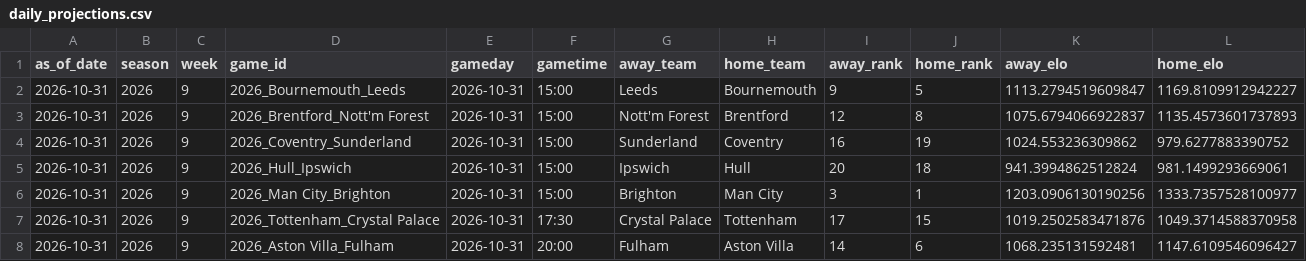
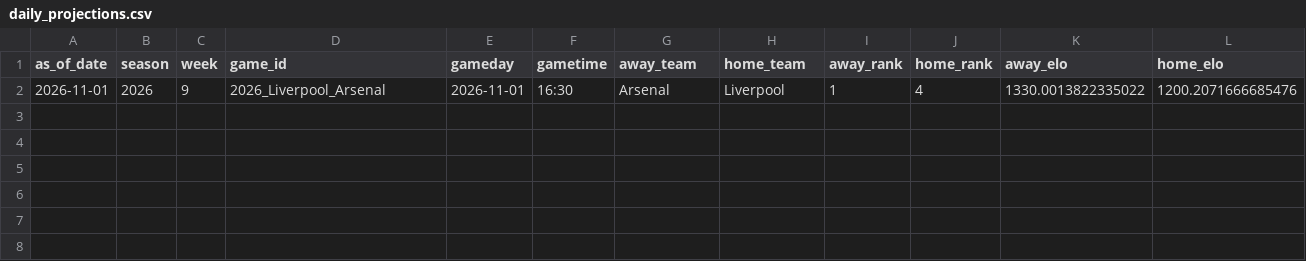
Before and after one commit to schwill2018/premiere-league-elo, a CSV file: daily_projections.csv, drawn as a sheet; only a part is shown; removed rows and columns are numbered as before the commit, all else as after; rows hold the shown columns only; the diff names each change by its address in the sheet, - before the commit and + after, or states it on an @@ line.

```diff
--- a/daily_projections.csv
+++ b/daily_projections.csv
-row 2: 2026-10-31 | 2026 | 9 | 2026_Bournemouth_Leeds | 2026-10-31 | 15:00 | Leeds | Bournemouth | 9 | 5 | 1113.2794519609847 | 1169.8109912942227
-row 3: 2026-10-31 | 2026 | 9 | 2026_Brentford_Nott'm Forest | 2026-10-31 | 15:00 | Nott'm Forest | Brentford | 12 | 8 | 1075.6794066922837 | 1135.4573601737893
-row 4: 2026-10-31 | 2026 | 9 | 2026_Coventry_Sunderland | 2026-10-31 | 15:00 | Sunderland | Coventry | 16 | 19 | 1024.553236309862 | 979.6277883390752
-row 5: 2026-10-31 | 2026 | 9 | 2026_Hull_Ipswich | 2026-10-31 | 15:00 | Ipswich | Hull | 20 | 18 | 941.3994862512824 | 981.1499293669061
-row 6: 2026-10-31 | 2026 | 9 | 2026_Man City_Brighton | 2026-10-31 | 15:00 | Brighton | Man City | 3 | 1 | 1203.0906130190256 | 1333.7357528100977
-row 7: 2026-10-31 | 2026 | 9 | 2026_Tottenham_Crystal Palace | 2026-10-31 | 17:30 | Crystal Palace | Tottenham | 17 | 15 | 1019.2502583471876 | 1049.3714588370958
-row 8: 2026-10-31 | 2026 | 9 | 2026_Aston Villa_Fulham | 2026-10-31 | 20:00 | Fulham | Aston Villa | 14 | 6 | 1068.235131592481 | 1147.6109546096427
+row 2: 2026-11-01 | 2026 | 9 | 2026_Liverpool_Arsenal | 2026-11-01 | 16:30 | Arsenal | Liverpool | 1 | 4 | 1330.0013822335022 | 1200.2071666685476
```
Also changed, not shown: current_elo_rankings.csv, data/premier_league_matches.csv, 6 other files.
